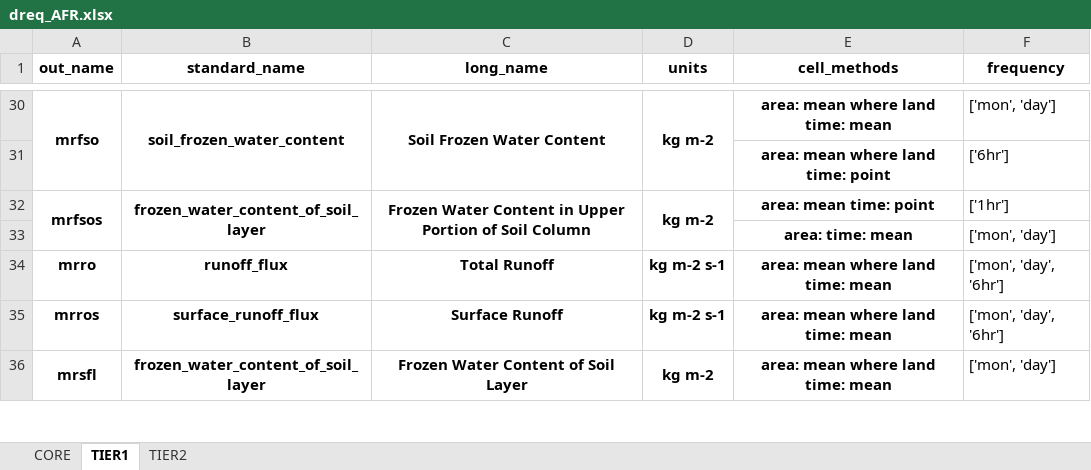
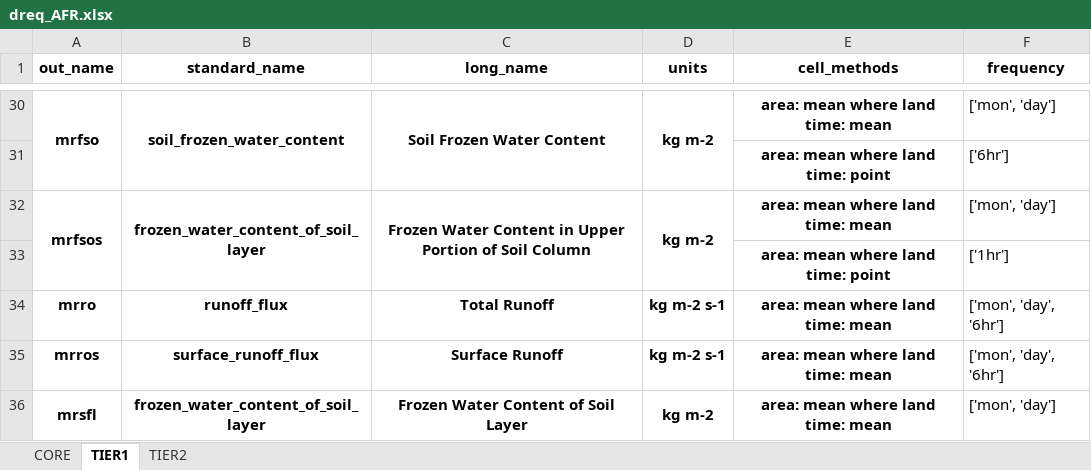
Before and after one commit to WCRP-CORDEX/data-request-table, an Excel workbook: data-request/dreq_AFR.xlsx, sheet TIER1, drawn as a sheet; only a part is shown, gaps mark what is left out; values as stored, in another font and other column widths than the file's, no borders; removed rows and columns are numbered as before the commit, all else as after; the diff names each change by its address in the sheet, - before the commit and + after, or states it on an @@ line.

```diff
--- a/data-request/dreq_AFR.xlsx (sheet TIER1)
+++ b/data-request/dreq_AFR.xlsx (sheet TIER1)
-E32 (cell_methods): area: mean time: point
+E32 (cell_methods): area: mean where land time: mean
-F32 (frequency): ['1hr']
+F32 (frequency): ['mon', 'day']
-row 33:  |  |  |  | area: time: mean | ['mon', 'day']
+row 33:  |  |  |  | area: mean where land time: point | ['1hr']
```
Also changed, not shown: data-request/dreq_default.xlsx, data-request/dreq_ocean.xlsx.
